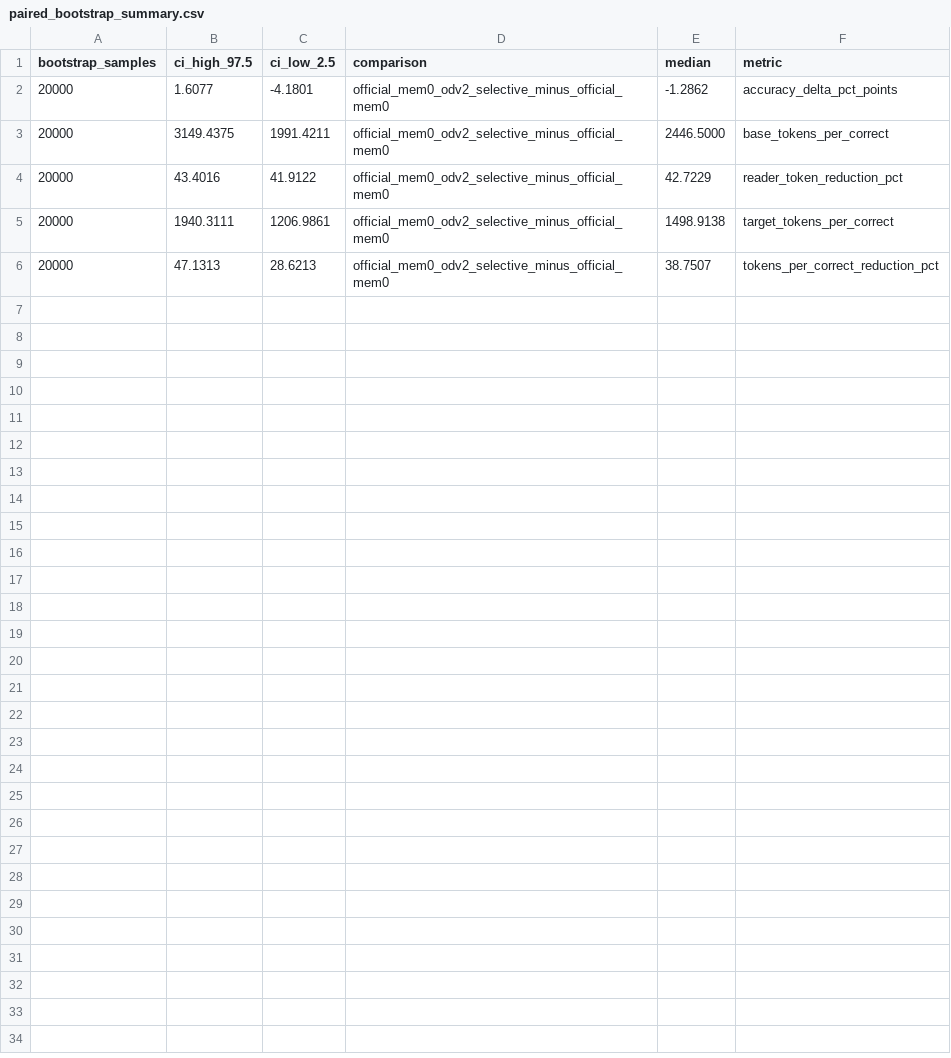
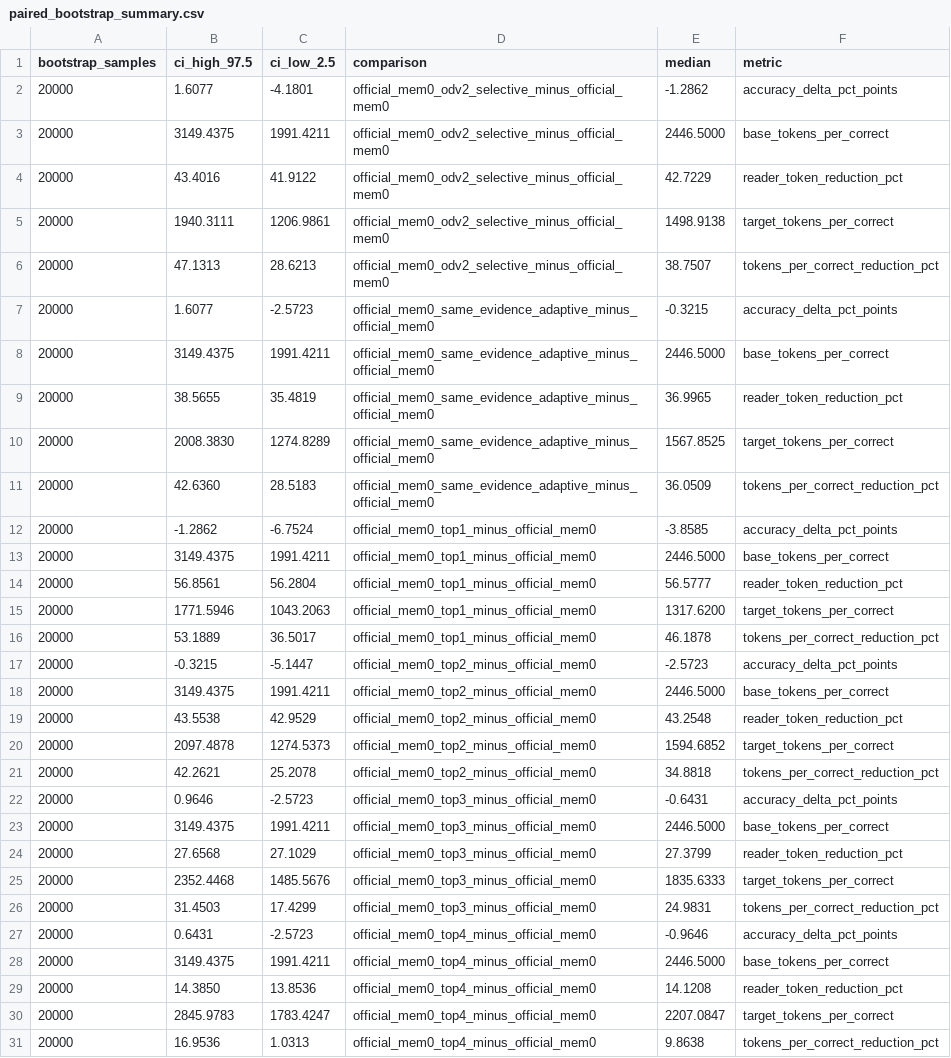
Before and after one commit to dantewins/evidence-gated-agent-memory, a CSV file: results/official_mem0_basecompact_full_20260502T072459Z/submission_checks/paired_bootstrap_summary.csv, drawn as a sheet; the diff names each change by its address in the sheet, - before the commit and + after, or states it on an @@ line.

Commit message:
Reframe paper around same-evidence budget gating

```diff
--- a/results/official_mem0_basecompact_full_20260502T072459Z/submission_checks/paired_bootstrap_summary.csv
+++ b/results/official_mem0_basecompact_full_20260502T072459Z/submission_checks/paired_bootstrap_summary.csv
+row 7: 20000 | 1.6077 | -2.5723 | official_mem0_same_evidence_adaptive_minus_official_mem0 | -0.3215 | accuracy_delta_pct_points
+row 8: 20000 | 3149.4375 | 1991.4211 | official_mem0_same_evidence_adaptive_minus_official_mem0 | 2446.5000 | base_tokens_per_correct
+row 9: 20000 | 38.5655 | 35.4819 | official_mem0_same_evidence_adaptive_minus_official_mem0 | 36.9965 | reader_token_reduction_pct
+row 10: 20000 | 2008.3830 | 1274.8289 | official_mem0_same_evidence_adaptive_minus_official_mem0 | 1567.8525 | target_tokens_per_correct
+row 11: 20000 | 42.6360 | 28.5183 | official_mem0_same_evidence_adaptive_minus_official_mem0 | 36.0509 | tokens_per_correct_reduction_pct
+row 12: 20000 | -1.2862 | -6.7524 | official_mem0_top1_minus_official_mem0 | -3.8585 | accuracy_delta_pct_points
+row 13: 20000 | 3149.4375 | 1991.4211 | official_mem0_top1_minus_official_mem0 | 2446.5000 | base_tokens_per_correct
+row 14: 20000 | 56.8561 | 56.2804 | official_mem0_top1_minus_official_mem0 | 56.5777 | reader_token_reduction_pct
+row 15: 20000 | 1771.5946 | 1043.2063 | official_mem0_top1_minus_official_mem0 | 1317.6200 | target_tokens_per_correct
+row 16: 20000 | 53.1889 | 36.5017 | official_mem0_top1_minus_official_mem0 | 46.1878 | tokens_per_correct_reduction_pct
+row 17: 20000 | -0.3215 | -5.1447 | official_mem0_top2_minus_official_mem0 | -2.5723 | accuracy_delta_pct_points
+row 18: 20000 | 3149.4375 | 1991.4211 | official_mem0_top2_minus_official_mem0 | 2446.5000 | base_tokens_per_correct
+row 19: 20000 | 43.5538 | 42.9529 | official_mem0_top2_minus_official_mem0 | 43.2548 | reader_token_reduction_pct
+row 20: 20000 | 2097.4878 | 1274.5373 | official_mem0_top2_minus_official_mem0 | 1594.6852 | target_tokens_per_correct
+row 21: 20000 | 42.2621 | 25.2078 | official_mem0_top2_minus_official_mem0 | 34.8818 | tokens_per_correct_reduction_pct
+row 22: 20000 | 0.9646 | -2.5723 | official_mem0_top3_minus_official_mem0 | -0.6431 | accuracy_delta_pct_points
+row 23: 20000 | 3149.4375 | 1991.4211 | official_mem0_top3_minus_official_mem0 | 2446.5000 | base_tokens_per_correct
+row 24: 20000 | 27.6568 | 27.1029 | official_mem0_top3_minus_official_mem0 | 27.3799 | reader_token_reduction_pct
+row 25: 20000 | 2352.4468 | 1485.5676 | official_mem0_top3_minus_official_mem0 | 1835.6333 | target_tokens_per_correct
+row 26: 20000 | 31.4503 | 17.4299 | official_mem0_top3_minus_official_mem0 | 24.9831 | tokens_per_correct_reduction_pct
+row 27: 20000 | 0.6431 | -2.5723 | official_mem0_top4_minus_official_mem0 | -0.9646 | accuracy_delta_pct_points
+row 28: 20000 | 3149.4375 | 1991.4211 | official_mem0_top4_minus_official_mem0 | 2446.5000 | base_tokens_per_correct
+row 29: 20000 | 14.3850 | 13.8536 | official_mem0_top4_minus_official_mem0 | 14.1208 | reader_token_reduction_pct
+row 30: 20000 | 2845.9783 | 1783.4247 | official_mem0_top4_minus_official_mem0 | 2207.0847 | target_tokens_per_correct
+row 31: 20000 | 16.9536 | 1.0313 | official_mem0_top4_minus_official_mem0 | 9.8638 | tokens_per_correct_reduction_pct
```
Also changed, not shown: results/official_mem0_basecompact_full_20260502T072459Z/submission_checks/policy_efficiency.csv, 10 other files.
